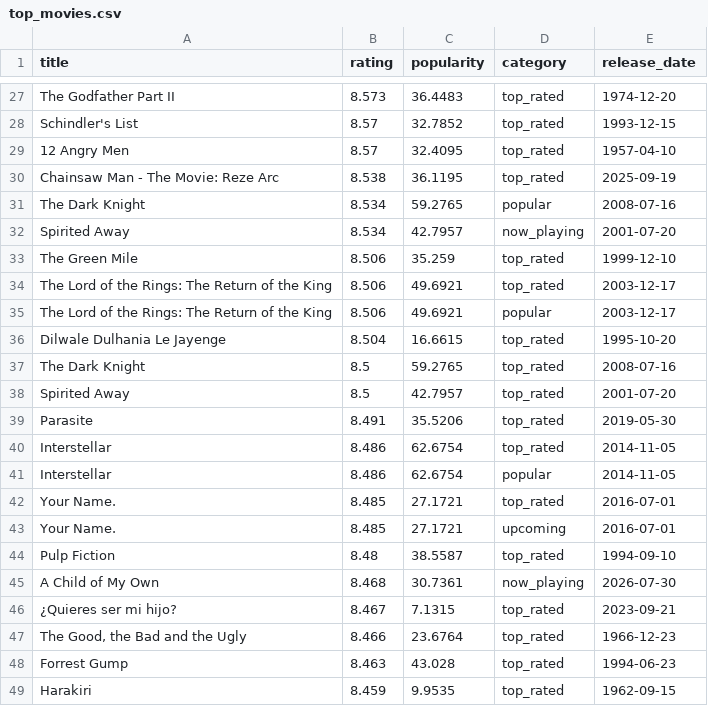
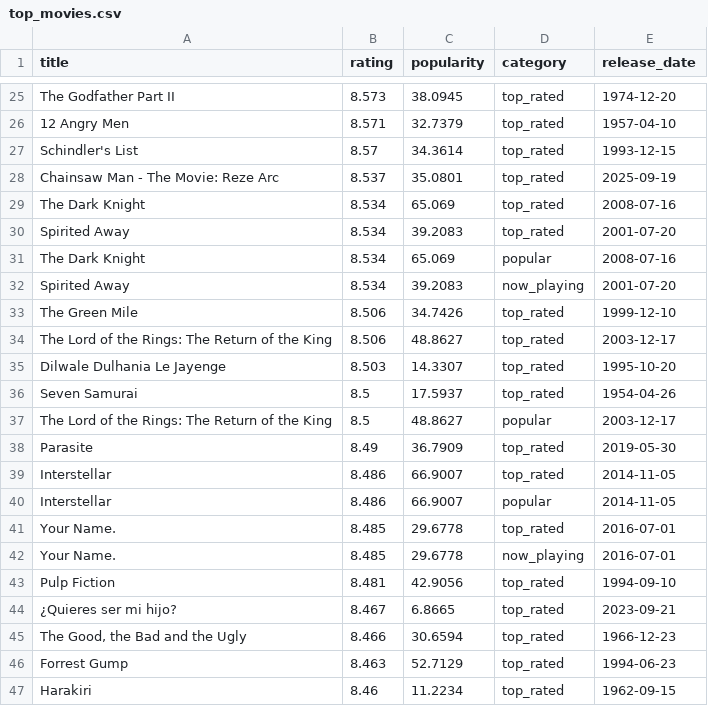
Before and after one commit to KOD-0101/movie-api-automation, a CSV file: top_movies.csv, drawn as a sheet; only a part is shown, gaps mark what is left out; removed rows and columns are numbered as before the commit, all else as after; the diff covers the shown part only; the diff names each change by its address in the sheet, - before the commit and + after, or states it on an @@ line.

```diff
--- a/top_movies.csv
+++ b/top_movies.csv
-C25 (popularity): 36.4483
+C25 (popularity): 38.0945
+row 26: 12 Angry Men | 8.571 | 32.7379 | top_rated | 1957-04-10
-C27 (popularity): 32.7852
+C27 (popularity): 34.3614
-row 29: 12 Angry Men | 8.57 | 32.4095 | top_rated | 1957-04-10
-B28 (rating): 8.538
+B28 (rating): 8.537
-C28 (popularity): 36.1195
+C28 (popularity): 35.0801
+row 29: The Dark Knight | 8.534 | 65.069 | top_rated | 2008-07-16
+row 30: Spirited Away | 8.534 | 39.2083 | top_rated | 2001-07-20
-C31 (popularity): 59.2765
+C31 (popularity): 65.069
-C32 (popularity): 42.7957
+C32 (popularity): 39.2083
-C33 (popularity): 35.259
+C33 (popularity): 34.7426
-C34 (popularity): 49.6921
+C34 (popularity): 48.8627
-row 35: The Lord of the Rings: The Return of the King | 8.506 | 49.6921 | popular | 2003-12-17
-B35 (rating): 8.504
+B35 (rating): 8.503
-C35 (popularity): 16.6615
+C35 (popularity): 14.3307
-row 37: The Dark Knight | 8.5 | 59.2765 | top_rated | 2008-07-16
-row 38: Spirited Away | 8.5 | 42.7957 | top_rated | 2001-07-20
+row 36: Seven Samurai | 8.5 | 17.5937 | top_rated | 1954-04-26
+row 37: The Lord of the Rings: The Return of the King | 8.5 | 48.8627 | popular | 2003-12-17
-B38 (rating): 8.491
+B38 (rating): 8.49
-C38 (popularity): 35.5206
+C38 (popularity): 36.7909
-C39:C40 (popularity): 62.6754
+C39:C40 (popularity): 66.9007
-C41:C42 (popularity): 27.1721
+C41:C42 (popularity): 29.6778
-D42 (category): upcoming
+D42 (category): now_playing
-B43 (rating): 8.48
+B43 (rating): 8.481
-C43 (popularity): 38.5587
+C43 (popularity): 42.9056
-row 45: A Child of My Own | 8.468 | 30.7361 | now_playing | 2026-07-30
-C44 (popularity): 7.1315
+C44 (popularity): 6.8665
-C45 (popularity): 23.6764
+C45 (popularity): 30.6594
-C46 (popularity): 43.028
+C46 (popularity): 52.7129
-B47 (rating): 8.459
+B47 (rating): 8.46
-C47 (popularity): 9.9535
+C47 (popularity): 11.2234
```
Also changed, not shown: 8 added rows, 8 removed rows and 28 edited cells elsewhere in this file, 1 other file.
